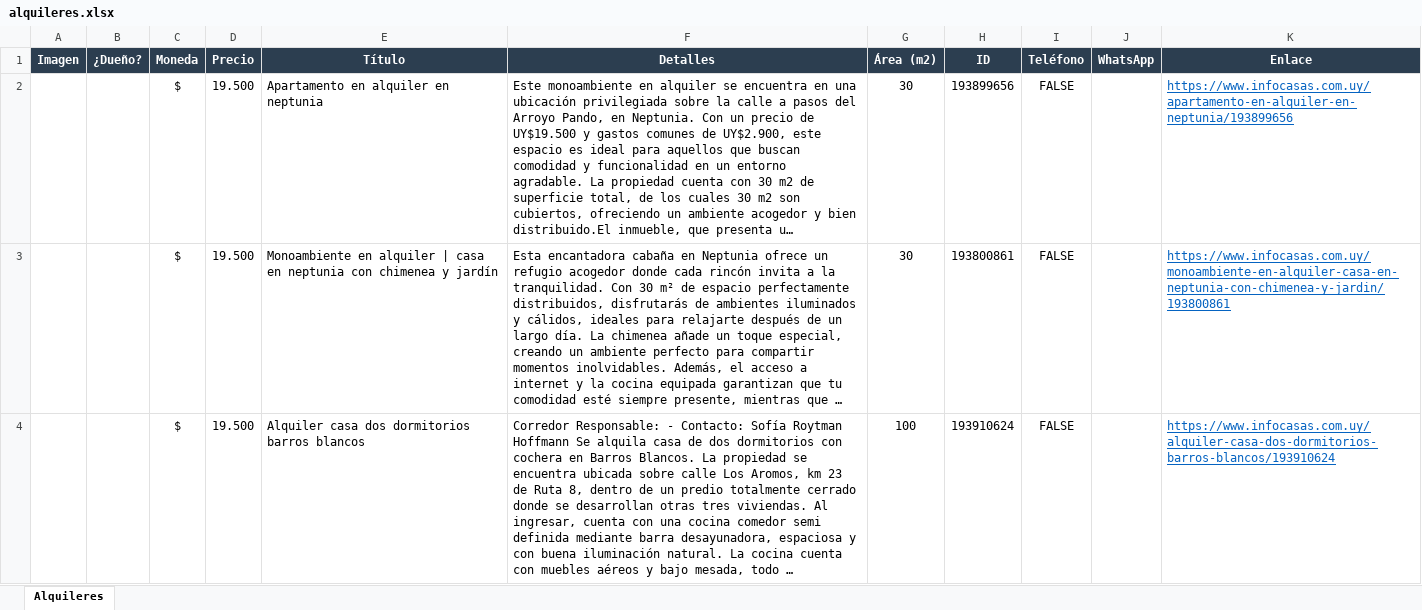
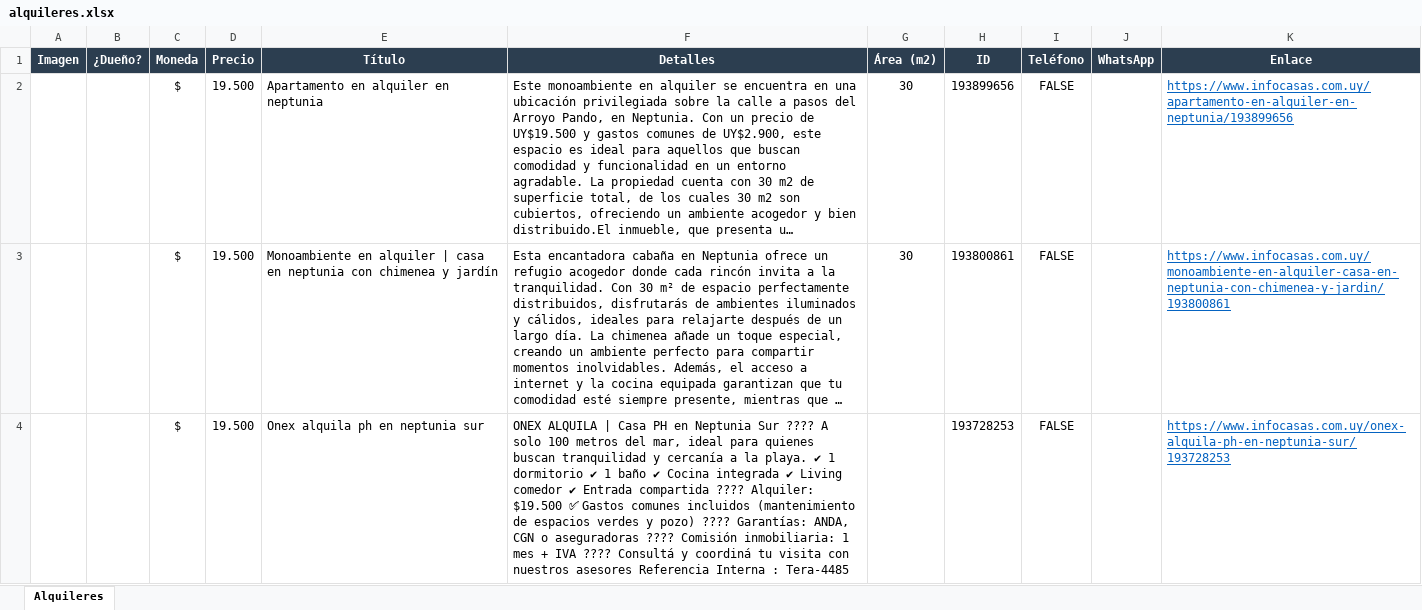
Before and after one commit to jgnacio/scrp_alquileres, an Excel workbook: alquileres.xlsx, sheet Alquileres, drawn as a sheet; only a part is shown; the shorter side is filled out with more unchanged rows; long unchanged cells end in …; values as stored, in another font and other column widths than the file's, no borders; charts and pictures not drawn; the diff covers the shown part only; the diff names each change by its address in the sheet, - before the commit and + after, or states it on an @@ line.

```diff
--- a/alquileres.xlsx (sheet Alquileres)
+++ b/alquileres.xlsx (sheet Alquileres)
+row 4:  |  | $ | 19.500 | Onex alquila ph en neptunia sur | ONEX ALQUILA | Casa PH en Neptunia Sur ???? A solo 100 metros del mar, ideal para quienes buscan tranquilidad y cercanía a la playa. ✔ 1 dormitorio ✔ 1 baño ✔ Cocina integrada ✔ Living comedor ✔ Entrada compartida ???? Alquiler: $19.500 ✅ Gastos comunes incluidos (mantenimiento de espacios verdes y pozo) ???? Garantías: ANDA, CGN o aseguradoras ???? Comisión inmobiliaria: 1 mes + IVA ???? Consultá y coordiná tu visita con nuestros asesores Referencia Interna : Tera-4485 |  | 193728253 | FALSE |  | https://www.infocasas.com.uy/onex-alquila-ph-en-neptunia-sur/193728253
```
Also changed, not shown: 1 added row elsewhere in this sheet, charts or pictures, 2 other files.
